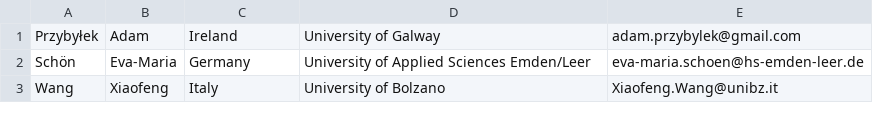
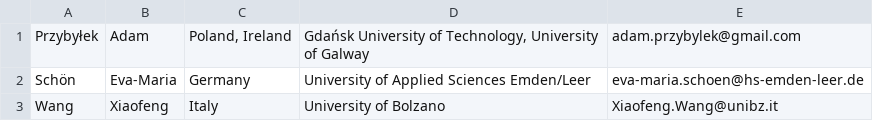
Before and after one commit to przybylek/LASD2026b, a CSV file: data/chairs.csv, drawn as a sheet.

Commit message:
Program fixed

```diff
--- a/data/chairs.csv
+++ b/data/chairs.csv
@@ -1,2 +1,2 @@
-Przybyłek,Adam,Ireland,University of Galway,adam.przybylek@gmail.com
+Przybyłek,Adam,"Poland, Ireland","Gdańsk University of Technology, University of Galway",adam.przybylek@gmail.com
 Schön,Eva-Maria,Germany,University of Applied Sciences Emden/Leer,eva-maria.schoen@hs-emden-leer.de
```
